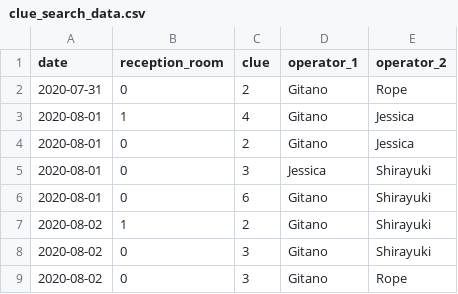
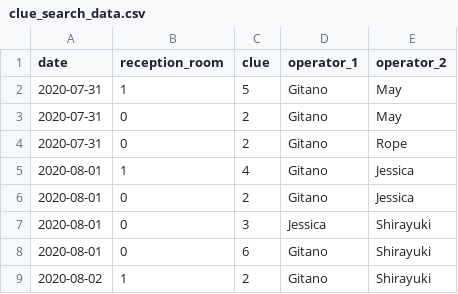
Before and after one commit to perfumer-58/clue_search, a CSV file: Data/clue_search_data.csv, drawn as a sheet; only a part is shown; the shorter side is filled out with more unchanged rows.

Commit message:
data update

```diff
--- a/Data/clue_search_data.csv
+++ b/Data/clue_search_data.csv
@@ -1,2 +1,4 @@
 date,reception_room,clue,operator_1,operator_2
+2020-07-31,1,5,Gitano,May
+2020-07-31,0,2,Gitano,May
 2020-07-31,0,2,Gitano,Rope
```
Also changed, not shown: Data/operators.csv.
